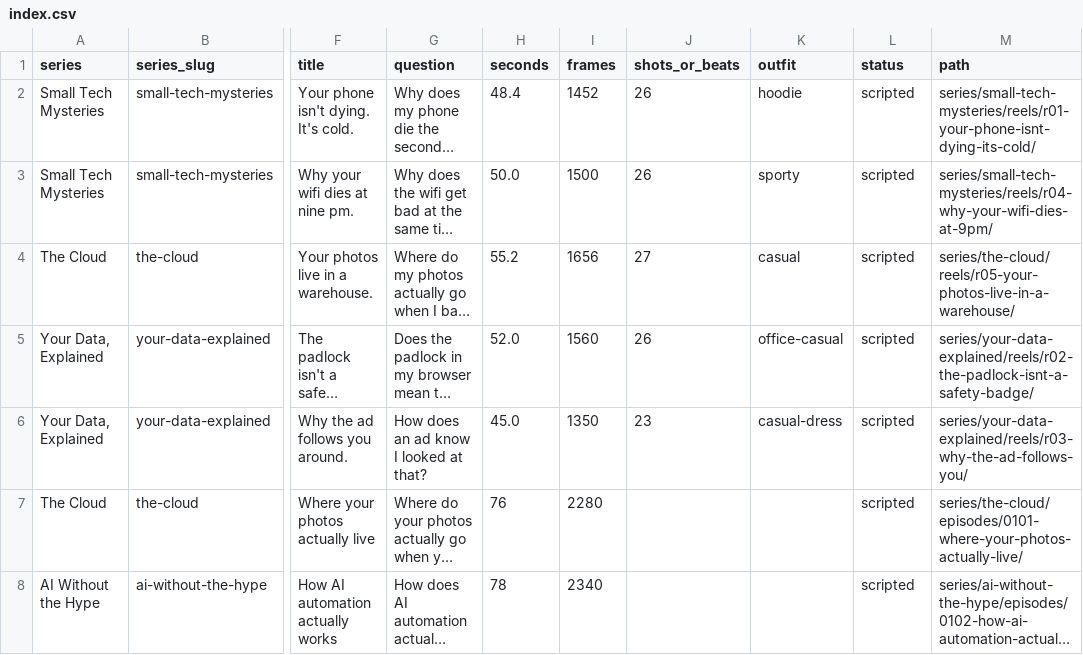
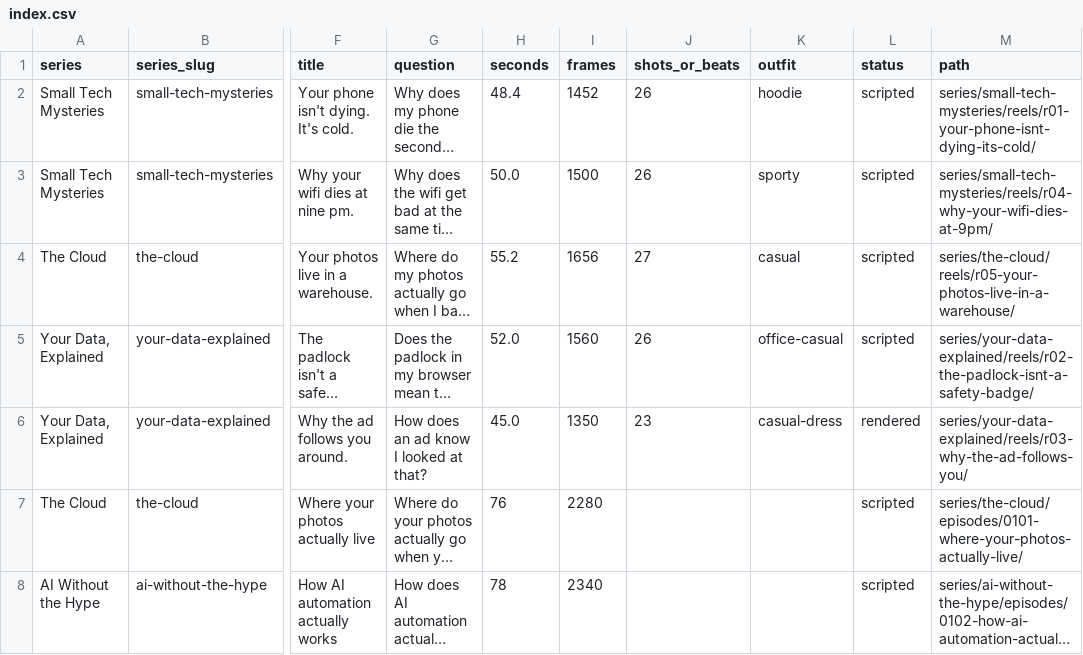
Before and after one commit to YugalDoddamani/VS-how-it-works, a CSV file: how-it-works-studio/series/index.csv, drawn as a sheet; only a part is shown, gaps mark what is left out; long unchanged cells end in …; the diff names each change by its address in the sheet, - before the commit and + after, or states it on an @@ line.

Commit message:
Render R03: real 45 s animatic (stage, compiler, MP4, preview)
The reel is no longer a document. script.md compiles to reel.json, a
dependency-free canvas stage draws any frame, and ffmpeg encodes it.

- tools/compile-reel.mjs: shot table -> reel.json (validates length, lenses,
  shot codes, timecode continuity; builds the per-shot lip-sync schedule)
- src/stage/reel/: palette, iso kit, 17 world painters, Nao's 12 visemes with
  a chest fade, caption/badge chrome, pure drawFrame(reel, frame)
- tools/build-nao-sprites.py: cuts the talking-head sheet into transparent PNGs
- tools/render-reel.mjs: Node + Skia + ffmpeg -> 1350 frames, 45.00 s, 6.2 MB
- preview/: player with scrub, frame step, shot list, guides, still export
- tools/preview-server.mjs: zero-dependency static server for the player
- test/reel-render.test.js: 6 tests incl. every frame renders, determinism
- docs/13-reel-rendering.md: the pipeline and what is still missing (sound,
  full-body poses, CLI verb)
- status honestly updated in root README, series README, CLAUDE.md, plan

Co-authored-by: arena-agent <297053741+arena-agent@users.noreply.github.com>

```diff
--- a/how-it-works-studio/series/index.csv
+++ b/how-it-works-studio/series/index.csv
-L6 (status): scripted
+L6 (status): rendered
```
Also changed, not shown: 49 other files.
